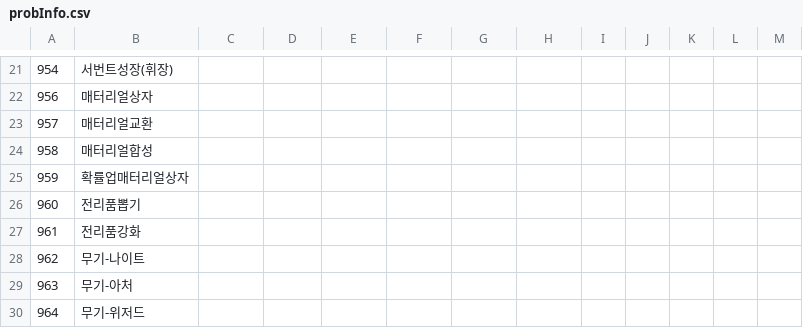
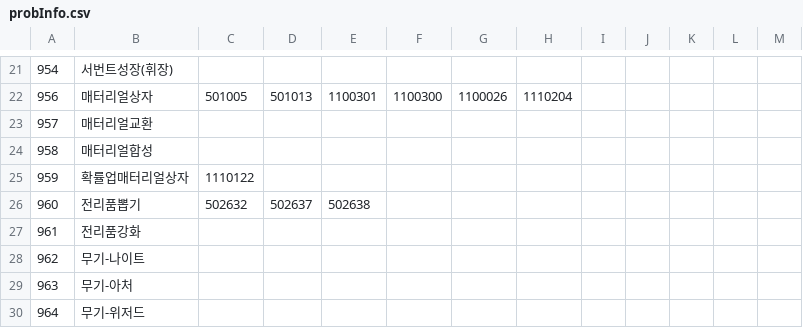
Before and after one commit to SungMinseok/r2mProbLog, a CSV file: probInfo.csv, drawn as a sheet; only a part is shown, gaps mark what is left out; the diff covers the shown part only.

```diff
--- a/probInfo.csv
+++ b/probInfo.csv
@@ -21,7 +21,7 @@
 954,서번트성장(휘장),,,,,,,,,,,
-956,매터리얼상자,,,,,,,,,,,
+956,매터리얼상자,501005,501013,1100301,1100300,1100026,1110204,,,,,
 957,매터리얼교환,,,,,,,,,,,
 958,매터리얼합성,,,,,,,,,,,
-959,확률업매터리얼상자,,,,,,,,,,,
-960,전리품뽑기,,,,,,,,,,,
+959,확률업매터리얼상자,1110122,,,,,,,,,,
+960,전리품뽑기,502632,502637,502638,,,,,,,,
 961,전리품강화,,,,,,,,,,,
```
Also changed, not shown: 35 edited cells elsewhere in this file, R2M_KR_확률검증대상.csv, 4 other files.
